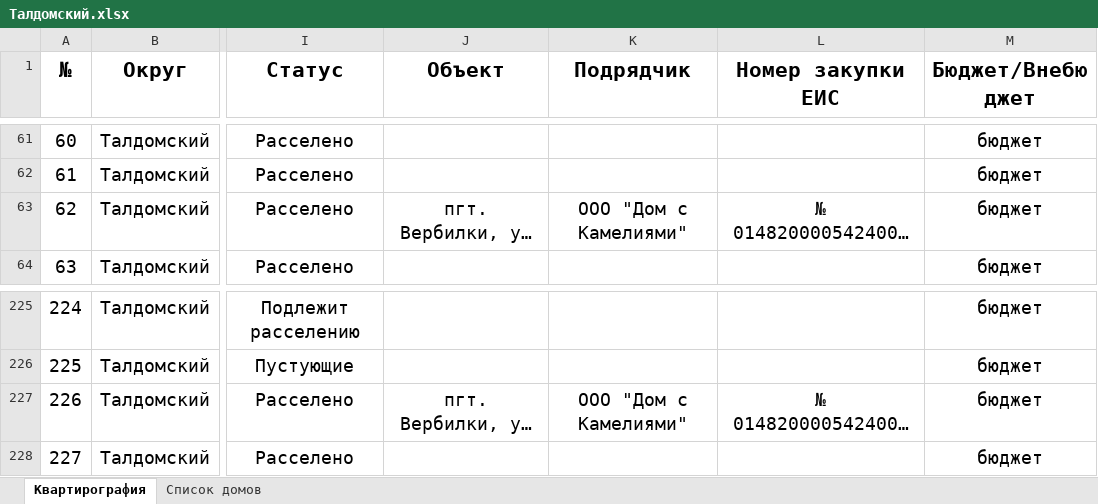
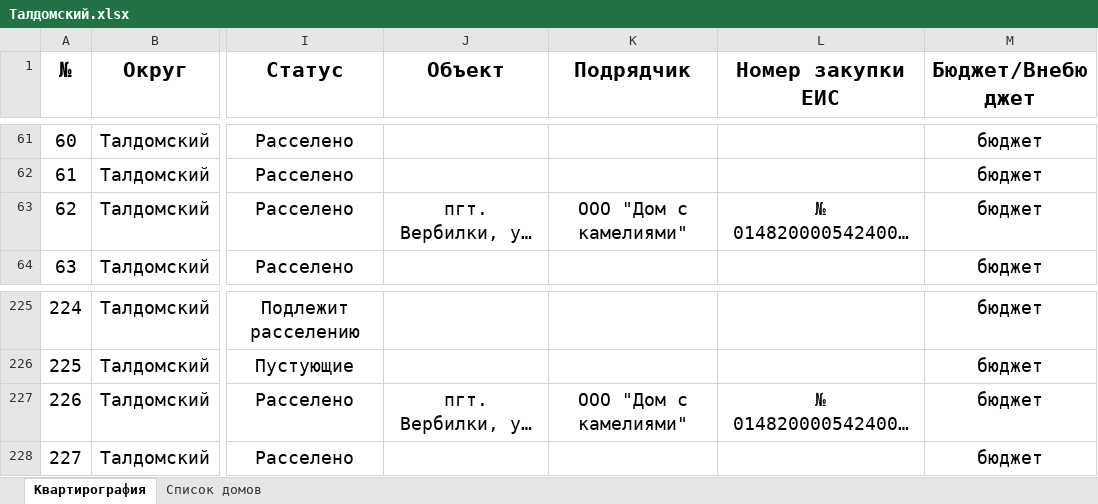
Before and after one commit to georgedzhanaev-eng/RASSELENIE, an Excel workbook: files/Талдомский.xlsx, sheet Квартирография, drawn as a sheet; only a part is shown, gaps mark what is left out; long unchanged cells end in …; values as stored, in another font and other column widths than the file's, no borders; the diff names each change by its address in the sheet, - before the commit and + after, or states it on an @@ line.

Commit message:
Оригинал файла «Талдом.xlsx» (Талдомский)

```diff
--- a/files/Талдомский.xlsx (sheet Квартирография)
+++ b/files/Талдомский.xlsx (sheet Квартирография)
-K63 (Подрядчик): ООО "Дом с Камелиями"
+K63 (Подрядчик): ООО "Дом с камелиями"
-K227 (Подрядчик): ООО "Дом с Камелиями"
+K227 (Подрядчик): ООО "Дом с камелиями"
```
